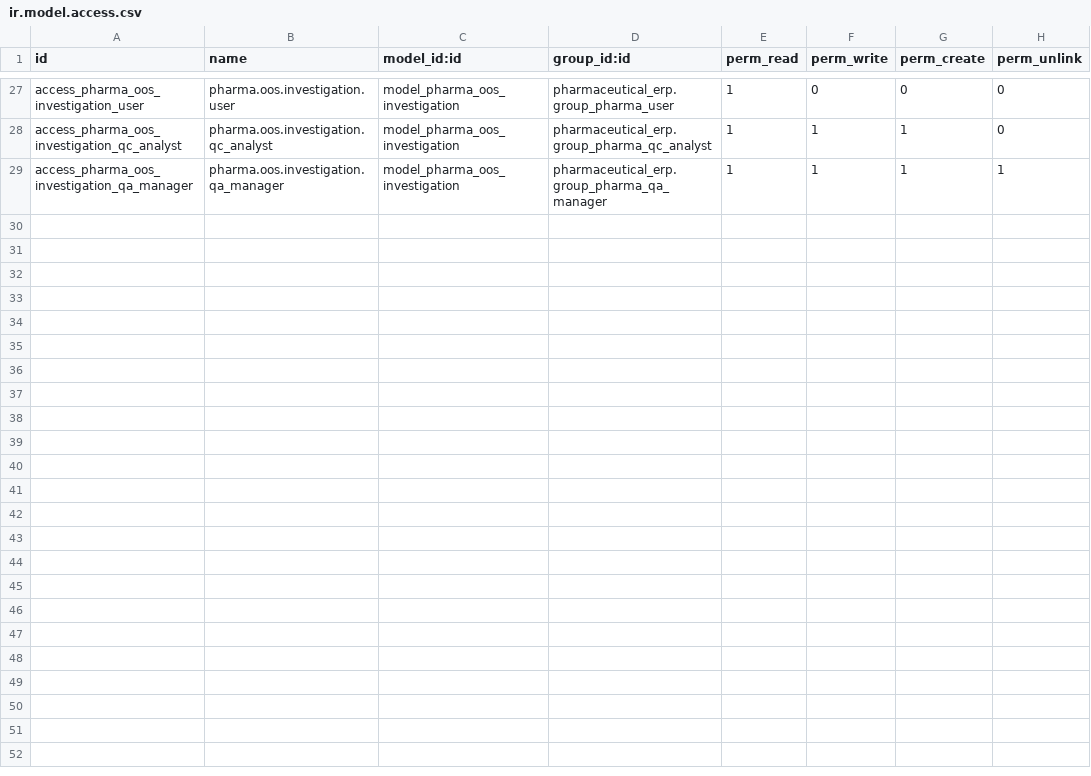
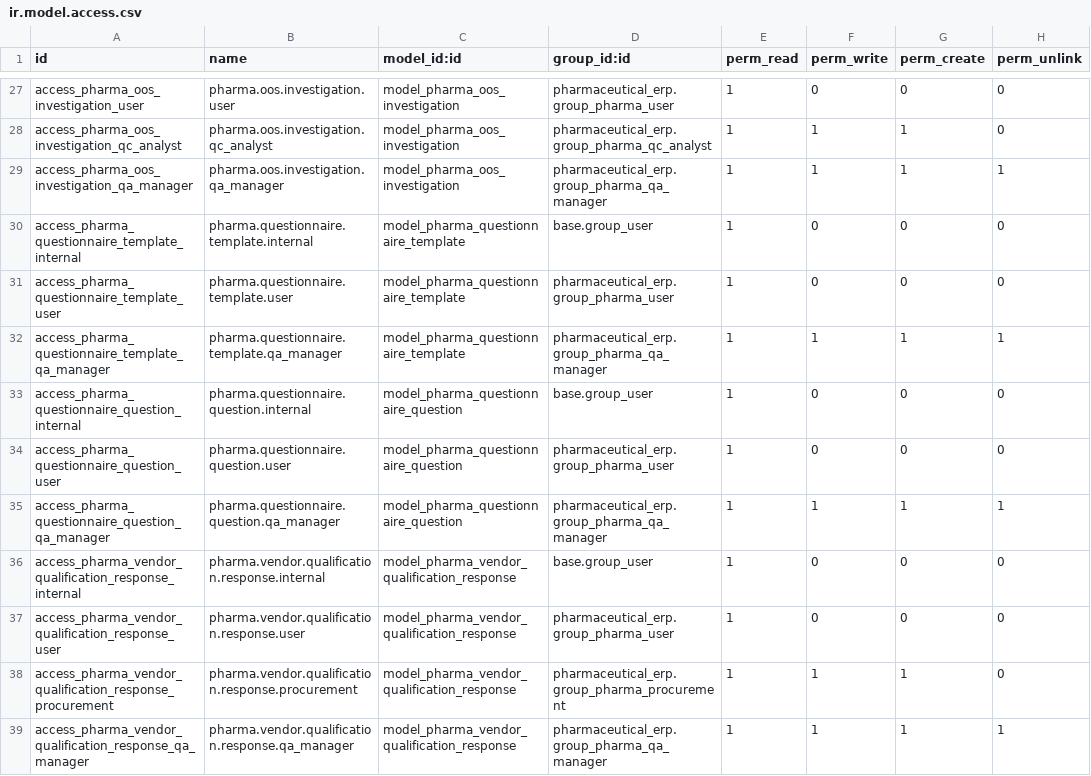
Before and after one commit to CybroOdooDev/Amal_George, a CSV file: pharmaceutical_erp/security/ir.model.access.csv, drawn as a sheet; only a part is shown, gaps mark what is left out; the diff names each change by its address in the sheet, - before the commit and + after, or states it on an @@ line.

```diff
--- a/pharmaceutical_erp/security/ir.model.access.csv
+++ b/pharmaceutical_erp/security/ir.model.access.csv
+row 30: access_pharma_questionnaire_template_internal | pharma.questionnaire.template.internal | model_pharma_questionnaire_template | base.group_user | 1 | 0 | 0 | 0
+row 31: access_pharma_questionnaire_template_user | pharma.questionnaire.template.user | model_pharma_questionnaire_template | pharmaceutical_erp.group_pharma_user | 1 | 0 | 0 | 0
+row 32: access_pharma_questionnaire_template_qa_manager | pharma.questionnaire.template.qa_manager | model_pharma_questionnaire_template | pharmaceutical_erp.group_pharma_qa_manager | 1 | 1 | 1 | 1
+row 33: access_pharma_questionnaire_question_internal | pharma.questionnaire.question.internal | model_pharma_questionnaire_question | base.group_user | 1 | 0 | 0 | 0
+row 34: access_pharma_questionnaire_question_user | pharma.questionnaire.question.user | model_pharma_questionnaire_question | pharmaceutical_erp.group_pharma_user | 1 | 0 | 0 | 0
+row 35: access_pharma_questionnaire_question_qa_manager | pharma.questionnaire.question.qa_manager | model_pharma_questionnaire_question | pharmaceutical_erp.group_pharma_qa_manager | 1 | 1 | 1 | 1
+row 36: access_pharma_vendor_qualification_response_internal | pharma.vendor.qualification.response.internal | model_pharma_vendor_qualification_response | base.group_user | 1 | 0 | 0 | 0
+row 37: access_pharma_vendor_qualification_response_user | pharma.vendor.qualification.response.user | model_pharma_vendor_qualification_response | pharmaceutical_erp.group_pharma_user | 1 | 0 | 0 | 0
+row 38: access_pharma_vendor_qualification_response_procurement | pharma.vendor.qualification.response.procurement | model_pharma_vendor_qualification_response | pharmaceutical_erp.group_pharma_procurement | 1 | 1 | 1 | 0
+row 39: access_pharma_vendor_qualification_response_qa_manager | pharma.vendor.qualification.response.qa_manager | model_pharma_vendor_qualification_response | pharmaceutical_erp.group_pharma_qa_manager | 1 | 1 | 1 | 1
```
Also changed, not shown: 20 other files.
